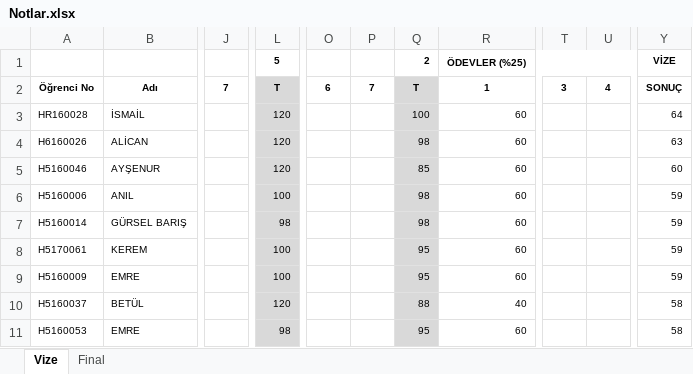
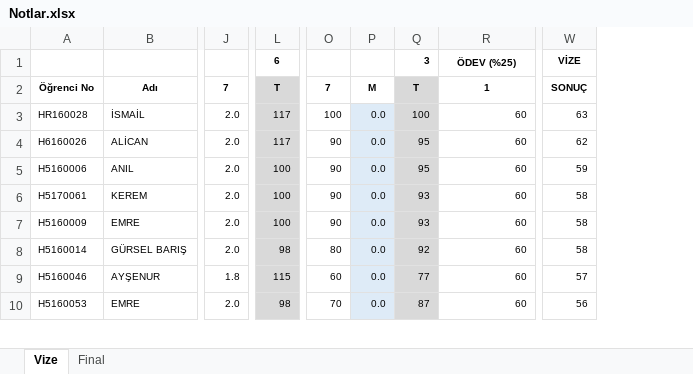
Before and after one commit to ozkansari/MyCourses, an Excel workbook: AdvancedJava/_docs/Notlar.xlsx, sheet Vize, drawn as a sheet; only a part is shown, gaps mark what is left out; values as stored, in another font and other column widths than the file's, no borders; conditional formats not drawn; removed rows and columns are numbered as before the commit, all else as after; rows hold the shown columns only; the diff covers the shown part only; the diff names each change by its address in the sheet, - before the commit and + after, or states it on an @@ line.

Commit message:
ileri java hafta 7

```diff
--- a/AdvancedJava/_docs/Notlar.xlsx (sheet Vize)
+++ b/AdvancedJava/_docs/Notlar.xlsx (sheet Vize)
-column J, row 2: 7
+column J, rows 2-7: 7 | 2.0 | 2.0 | 2.0 | 2.0 | 2.0; rows 9-10: 1.8 | 2.0
-column O, row 2: 6
-column P, row 2: 7
+column O, rows 2-7: 7 | 100 | 90 | 90 | 90 | 90; rows 9-10: 60 | 70
+column P, rows 2-7: M | 0.0 | 0.0 | 0.0 | 0.0 | 0.0; rows 9-10: 0.0 | 0.0
-column T, row 2: 3
-column U, row 2: 4
-L1: 5
+L1: 6
-Q1: 2
+Q1: 3
-R1: ÖDEVLER (%25)
+R1: ÖDEV (%25)
-L3:L4: 120
+L3:L4: 117
-W3: 64
+W3: 63
-Q4: 98
+Q4: 95
-W4: 63
+W4: 62
-row 5: H5160046 | AYŞENUR |  | 120 |  |  | 85 | 60 |  |  | 60
-Q5: 98
+Q5: 95
-row 7: H5160014 | GÜRSEL BARIŞ |  | 98 |  |  | 98 | 60 |  |  | 59
-Q6:Q7: 95
+Q6:Q7: 93
-W6:W7: 59
+W6:W7: 58
+row 8: H5160014 | GÜRSEL BARIŞ | 2.0 | 98 | 80 | 0.0 | 92 | 60 | 58
-A9: H5160037
+A9: H5160046
-B9: BETÜL
+B9: AYŞENUR
-L9: 120
+L9: 115
-Q9: 88
+Q9: 77
-R9: 40
+R9: 60
-W9: 58
+W9: 57
-Q10: 95
+Q10: 87
-W10: 58
+W10: 56
```
Also changed, not shown: 3 added rows, 2 removed rows, 23 edited cells and cell formats elsewhere in this sheet, formulas that keep their value, 3 other files.
